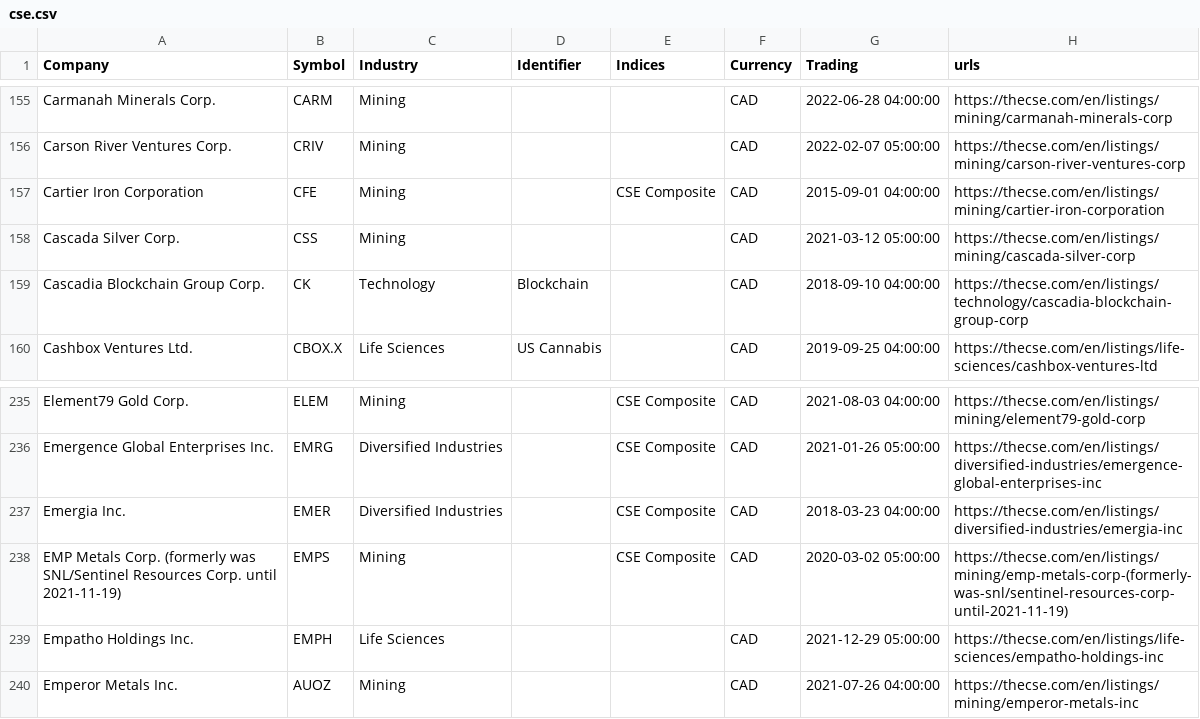
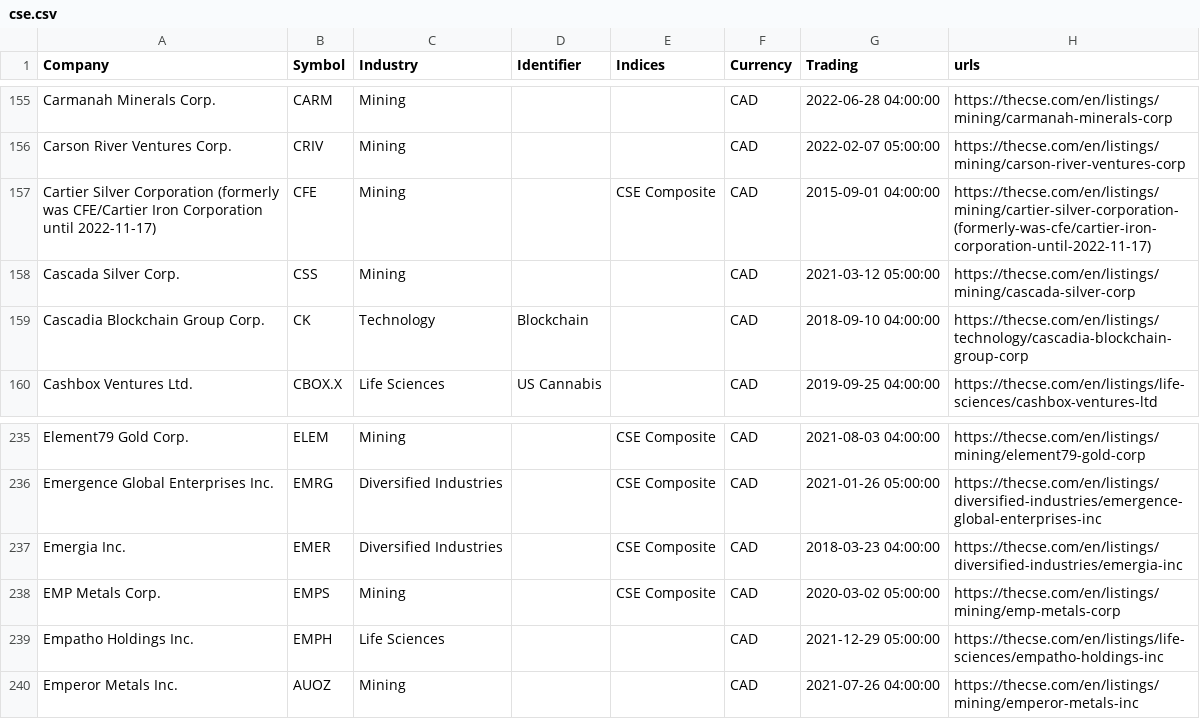
Before and after one commit to FriendlyUser/cad_tickers_list, a CSV file: static/latest/cse.csv, drawn as a sheet; only a part is shown, gaps mark what is left out; the diff covers the shown part only.

```diff
--- a/static/latest/cse.csv
+++ b/static/latest/cse.csv
@@ -156,3 +156,3 @@ Carmanah Minerals Corp.,CARM,Mining,,,CAD,2022-06-28 04:00:00,https://thecse.com
 Carson River Ventures Corp.,CRIV,Mining,,,CAD,2022-02-07 05:00:00,https://thecse.com/en/listings/mining/carson-river-ventures-corp
-Cartier Iron Corporation,CFE,Mining,,CSE Composite,CAD,2015-09-01 04:00:00,https://thecse.com/en/listings/mining/cartier-iron-corporation
+Cartier Silver Corporation (formerly was CFE/Cartier Iron Corporation until 2022-11-17),CFE,Mining,,CSE Composite,CAD,2015-09-01 04:00:00,https://thecse.com/en/listings/mining/cartier-silver-corporation-(formerly-was-cfe/cartier-iron-corporation-until-2022-11-17)
 Cascada Silver Corp.,CSS,Mining,,,CAD,2021-03-12 05:00:00,https://thecse.com/en/listings/mining/cascada-silver-corp
@@ -237,3 +237,3 @@ Emergence Global Enterprises Inc.,EMRG,Diversified Industries,,CSE Composite,CAD
 Emergia Inc.,EMER,Diversified Industries,,CSE Composite,CAD,2018-03-23 04:00:00,https://thecse.com/en/listings/diversified-industries/emergia-inc
-EMP Metals Corp. (formerly was SNL/Sentinel Resources Corp. until 2021-11-19),EMPS,Mining,,CSE Composite,CAD,2020-03-02 05:00:00,https://thecse.com/en/listings/mining/emp-metals-corp-(formerly-was-snl/sentinel-resources-corp-until-2021-11-19)
+EMP Metals Corp.,EMPS,Mining,,CSE Composite,CAD,2020-03-02 05:00:00,https://thecse.com/en/listings/mining/emp-metals-corp
 Empatho Holdings Inc.,EMPH,Life Sciences,,,CAD,2021-12-29 05:00:00,https://thecse.com/en/listings/life-sciences/empatho-holdings-inc
```
Also changed, not shown: 3 added rows, 2 removed rows and 2 edited cells elsewhere in this file.
